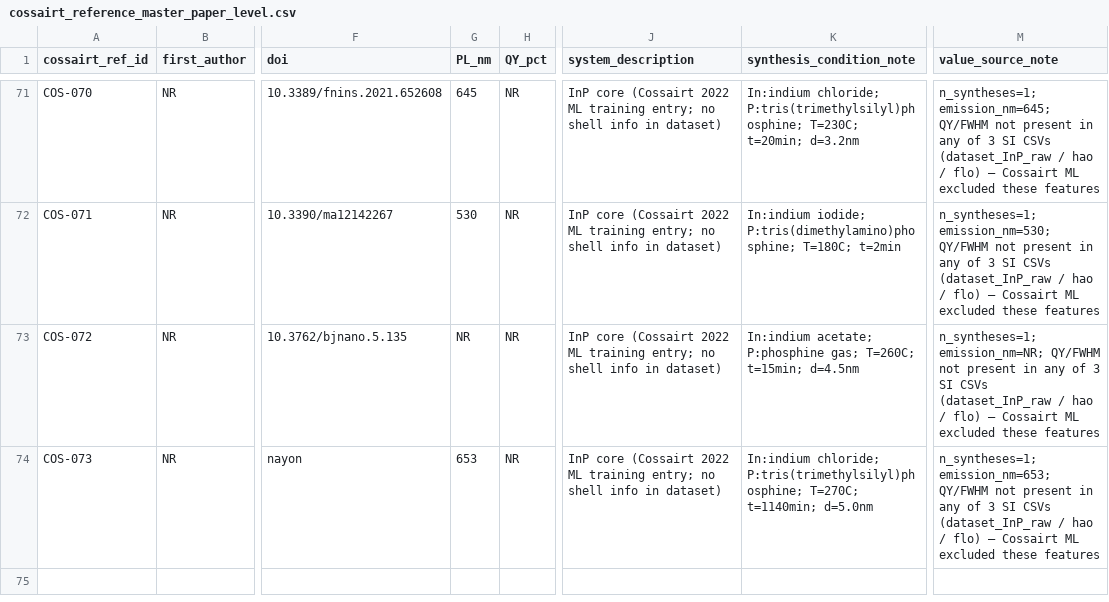
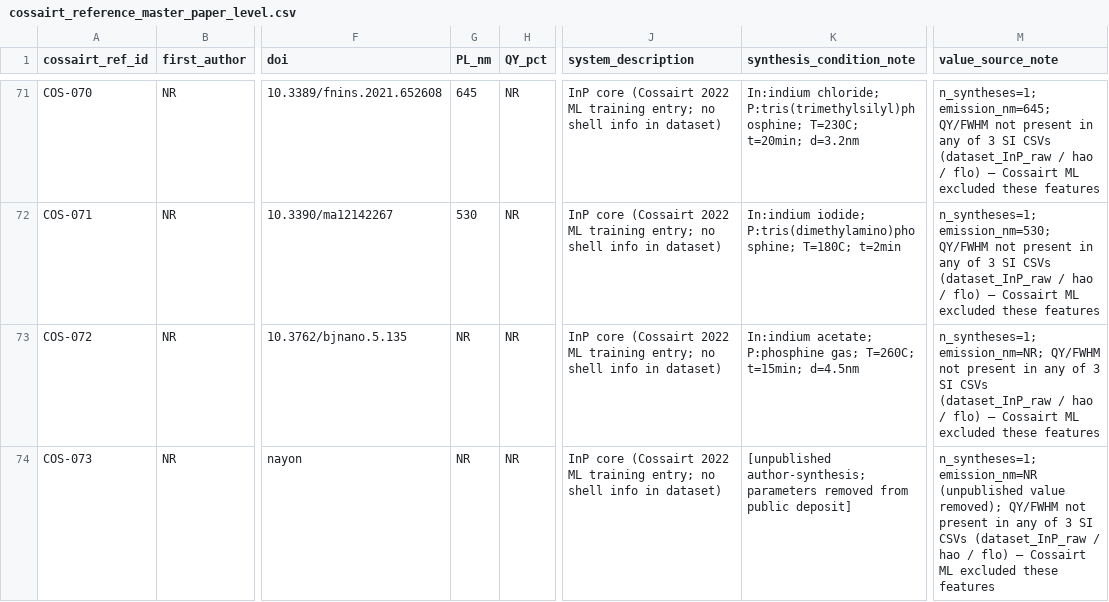
Before and after one commit to wonbuilds/InP_QD_project_JCIM, a CSV file: data/from_cossairt/cossairt_reference_master_paper_level.csv, drawn as a sheet; only a part is shown, gaps mark what is left out; the diff names each change by its address in the sheet, - before the commit and + after, or states it on an @@ line.

```diff
--- a/data/from_cossairt/cossairt_reference_master_paper_level.csv
+++ b/data/from_cossairt/cossairt_reference_master_paper_level.csv
-G74 (PL_nm): 653
+G74 (PL_nm): NR
-K74 (synthesis_condition_note): In:indium chloride; P:tris(trimethylsilyl)phosphine; T=270C; t=1140min; d=5.0nm
+K74 (synthesis_condition_note): [unpublished author-synthesis; parameters removed from public deposit]
-M74 (value_source_note): n_syntheses=1; emission_nm=653; QY/FWHM not…
+M74 (value_source_note): n_syntheses=1; emission_nm=NR (unpublished value removed); QY/FWHM not…
```
Also changed, not shown: data/integrated/inp_combined.csv, 37 other files.
